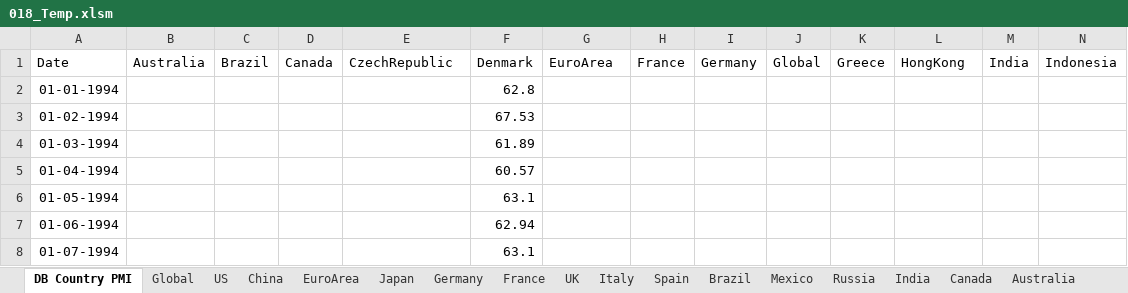
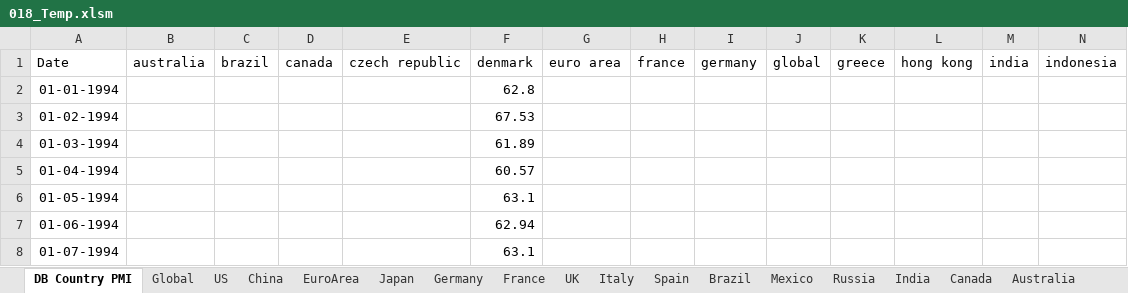
Before and after one commit to markjm5/portfoliomanagement, an Excel workbook: trading_excel_files/03_Leading_Indicators/018_Temp.xlsm, sheet DB Country PMI, drawn as a sheet; only a part is shown; values as stored, in another font and other column widths than the file's, no borders; the diff covers the shown part only; the diff names each change by its address in the sheet, - before the commit and + after, or states it on an @@ line.

```diff
--- a/trading_excel_files/03_Leading_Indicators/018_Temp.xlsm (sheet DB Country PMI)
+++ b/trading_excel_files/03_Leading_Indicators/018_Temp.xlsm (sheet DB Country PMI)
-B1: Australia
+B1: australia
-C1: Brazil
+C1: brazil
-D1: Canada
+D1: canada
-E1: CzechRepublic
+E1: czech republic
-F1: Denmark
+F1: denmark
-G1: EuroArea
+G1: euro area
-H1: France
+H1: france
-I1: Germany
+I1: germany
-J1: Global
+J1: global
-K1: Greece
+K1: greece
-L1: HongKong
+L1: hong kong
-M1: India
+M1: india
-N1: Indonesia
+N1: indonesia
```
Also changed, not shown: 17 edited cells elsewhere in this sheet, sheet China, trading_excel_files/03_Leading_Indicators/018_Leading_Indicator_PMI_Manufacturing_World.xlsm, 1 other file.
